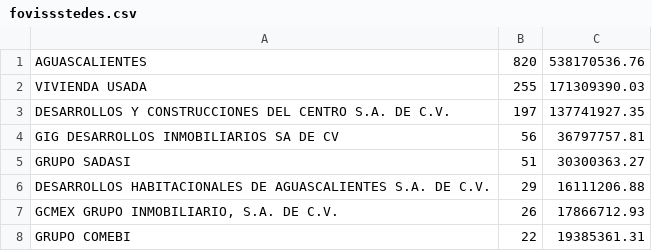
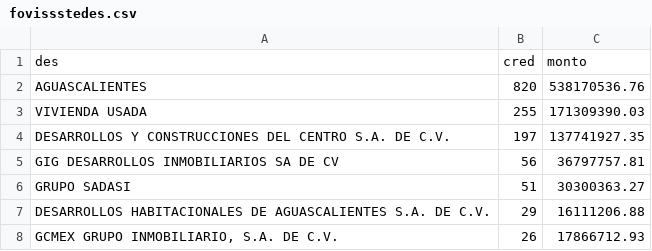
Before and after one commit to claudiodanielpc/vivienda, a CSV file: fovissstedes.csv, drawn as a sheet; only a part is shown; the shorter side is filled out with more unchanged rows.

Commit message:
Update fovissstedes.csv

```diff
--- a/fovissstedes.csv
+++ b/fovissstedes.csv
@@ -1 +1,2 @@
+des,cred,monto
 AGUASCALIENTES,820,538170536.76
```
